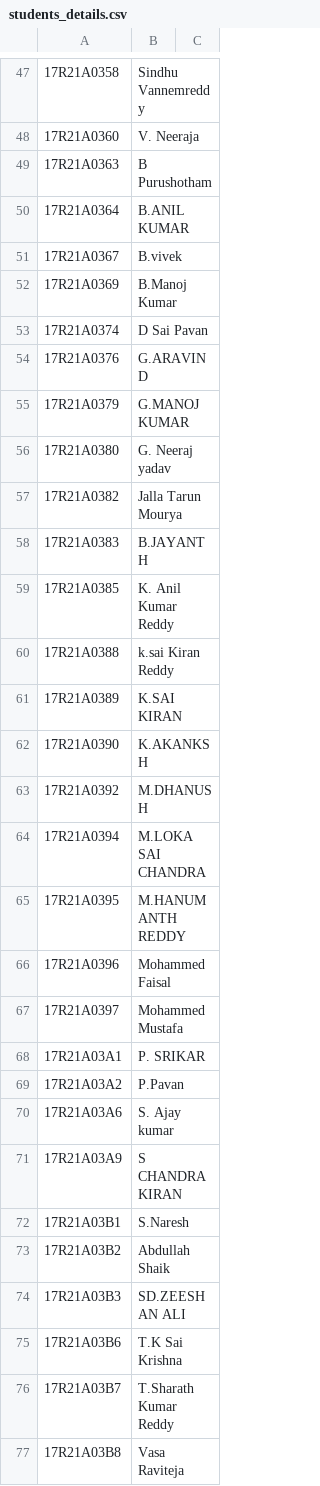
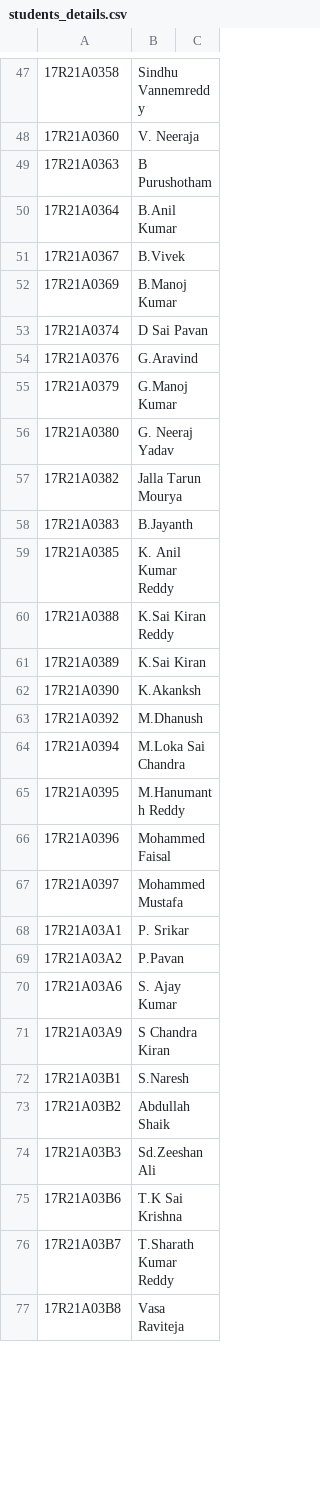
Before and after one commit to dileepNaiduOne/emma-a-assistant, a CSV file: students_details.csv, drawn as a sheet; only a part is shown, gaps mark what is left out; the diff covers the shown part only; the diff names each change by its address in the sheet, - before the commit and + after, or states it on an @@ line.

Commit message:
Add files via upload

```diff
--- a/students_details.csv
+++ b/students_details.csv
-B50: B.ANIL KUMAR
+B50: B.Anil Kumar
-B51: B.vivek
+B51: B.Vivek
-B54: G.ARAVIND
+B54: G.Aravind
-B55: G.MANOJ KUMAR
+B55: G.Manoj Kumar
-B56: G. Neeraj yadav
+B56: G. Neeraj Yadav
-B58: B.JAYANTH
+B58: B.Jayanth
-B60: k.sai Kiran Reddy
+B60: K.Sai Kiran Reddy
-B61: K.SAI KIRAN
+B61: K.Sai Kiran
-B62: K.AKANKSH
+B62: K.Akanksh
-B63: M.DHANUSH
+B63: M.Dhanush
-B64: M.LOKA SAI CHANDRA
+B64: M.Loka Sai Chandra
-B65: M.HANUMANTH REDDY
+B65: M.Hanumanth Reddy
-B68: P. SRIKAR
+B68: P. Srikar
-B70: S. Ajay kumar
+B70: S. Ajay Kumar
-B71: S CHANDRA KIRAN
+B71: S Chandra Kiran
-B74: SD.ZEESHAN ALI
+B74: Sd.Zeeshan Ali
```
Also changed, not shown: 40 edited cells elsewhere in this file.
